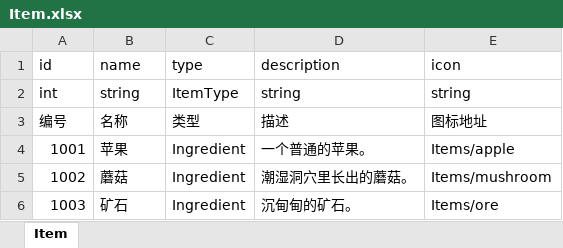
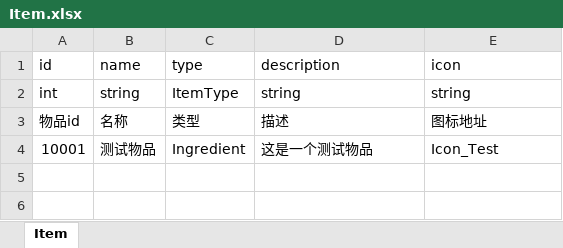
Before and after one commit to Yoruko666/Untitled, an Excel workbook: Config/Table/Item.xlsx, sheet Item, drawn as a sheet; values as stored, in another font and other column widths than the file's, no borders; removed rows and columns are numbered as before the commit, all else as after; the diff names each change by its address in the sheet, - before the commit and + after, or states it on an @@ line.

```diff
--- a/Config/Table/Item.xlsx (sheet Item)
+++ b/Config/Table/Item.xlsx (sheet Item)
-A3 (id): 编号
+A3 (id): 物品id
-row 4: 1001 | 苹果 | Ingredient | 一个普通的苹果。 | Items/apple
-row 5: 1002 | 蘑菇 | Ingredient | 潮湿洞穴里长出的蘑菇。 | Items/mushroom
-row 6: 1003 | 矿石 | Ingredient | 沉甸甸的矿石。 | Items/ore
+row 4: 10001 | 测试物品 | Ingredient | 这是一个测试物品 | Icon_Test
```
Also changed, not shown: 29 other files.
